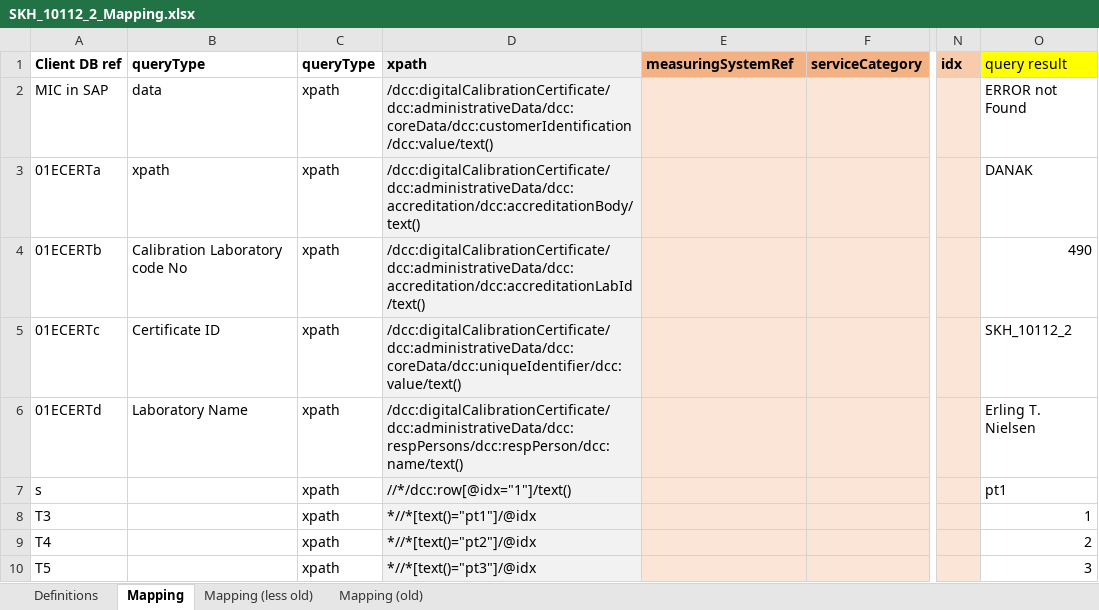
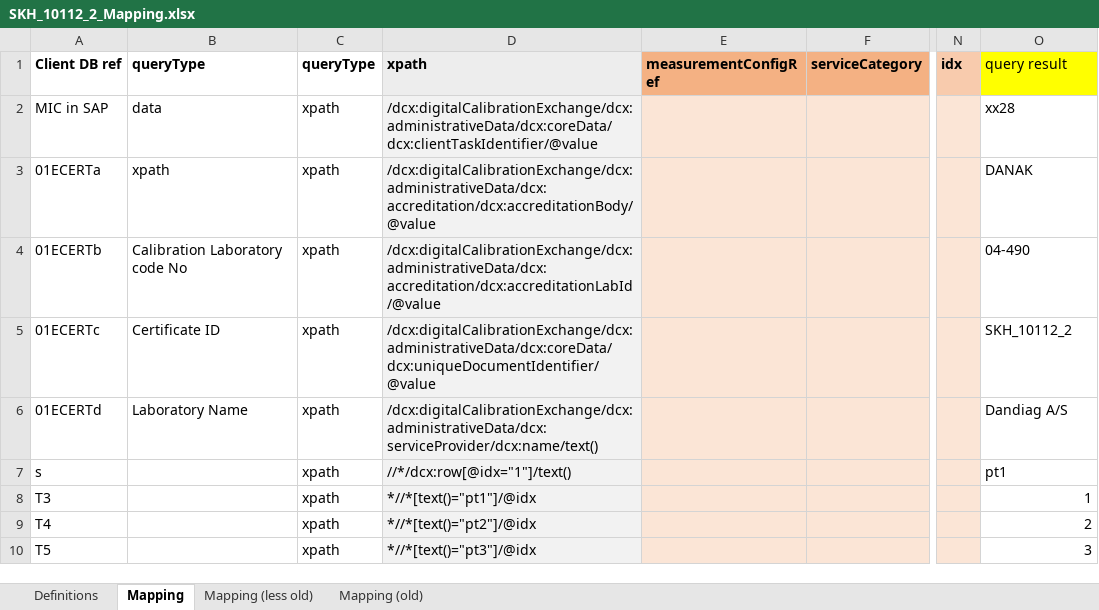
Before and after one commit to TC-IM-1448/DCC-Tables, an Excel workbook: SKH_10112_2_Mapping.xlsx, sheet Mapping, drawn as a sheet; only a part is shown, gaps mark what is left out; values as stored, in another font and other column widths than the file's, no borders; the diff covers the shown part only; the diff names each change by its address in the sheet, - before the commit and + after, or states it on an @@ line.

Commit message:
dccQueryGui.py was updated and operating.

```diff
--- a/SKH_10112_2_Mapping.xlsx (sheet Mapping)
+++ b/SKH_10112_2_Mapping.xlsx (sheet Mapping)
-E1: measuringSystemRef
+E1: measurementConfigRef
-D2 (xpath): /dcc:digitalCalibrationCertificate/dcc:administrativeData/dcc:coreData/dcc:customerIdentification/dcc:value/text()
+D2 (xpath): /dcx:digitalCalibrationExchange/dcx:administrativeData/dcx:coreData/dcx:clientTaskIdentifier/@value
-O2 (query result): ERROR not Found
+O2 (query result): xx28
-D3 (xpath): /dcc:digitalCalibrationCertificate/dcc:administrativeData/dcc:accreditation/dcc:accreditationBody/text()
+D3 (xpath): /dcx:digitalCalibrationExchange/dcx:administrativeData/dcx:accreditation/dcx:accreditationBody/@value
-D4 (xpath): /dcc:digitalCalibrationCertificate/dcc:administrativeData/dcc:accreditation/dcc:accreditationLabId/text()
+D4 (xpath): /dcx:digitalCalibrationExchange/dcx:administrativeData/dcx:accreditation/dcx:accreditationLabId/@value
-O4 (query result): 490
+O4 (query result): 04-490
-D5 (xpath): /dcc:digitalCalibrationCertificate/dcc:administrativeData/dcc:coreData/dcc:uniqueIdentifier/dcc:value/text()
+D5 (xpath): /dcx:digitalCalibrationExchange/dcx:administrativeData/dcx:coreData/dcx:uniqueDocumentIdentifier/@value
-D6 (xpath): /dcc:digitalCalibrationCertificate/dcc:administrativeData/dcc:respPersons/dcc:respPerson/dcc:name/text()
+D6 (xpath): /dcx:digitalCalibrationExchange/dcx:administrativeData/dcx:serviceProvider/dcx:name/text()
-O6 (query result): Erling T. Nielsen
+O6 (query result): Dandiag A/S
-D7 (xpath): //*/dcc:row[@idx="1"]/text()
+D7 (xpath): //*/dcx:row[@idx="1"]/text()
```
Also changed, not shown: 32 edited cells elsewhere in this sheet, sheet Definitions, 3 other files.
